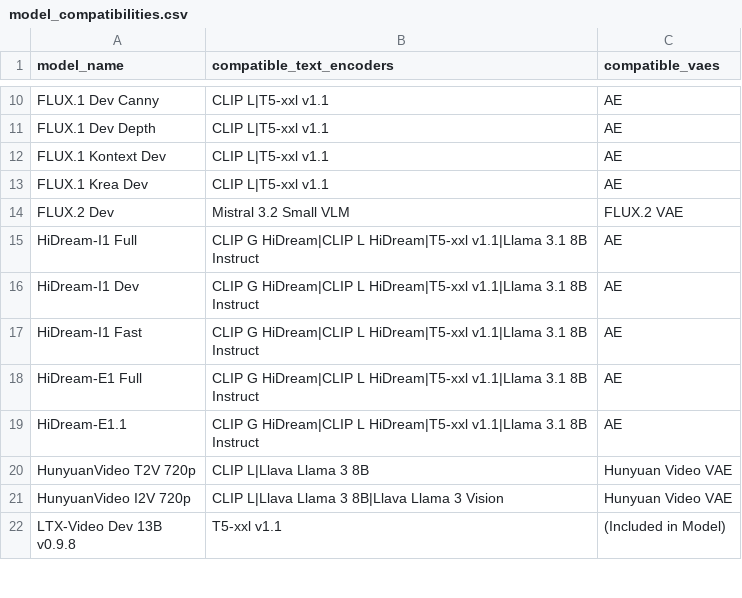
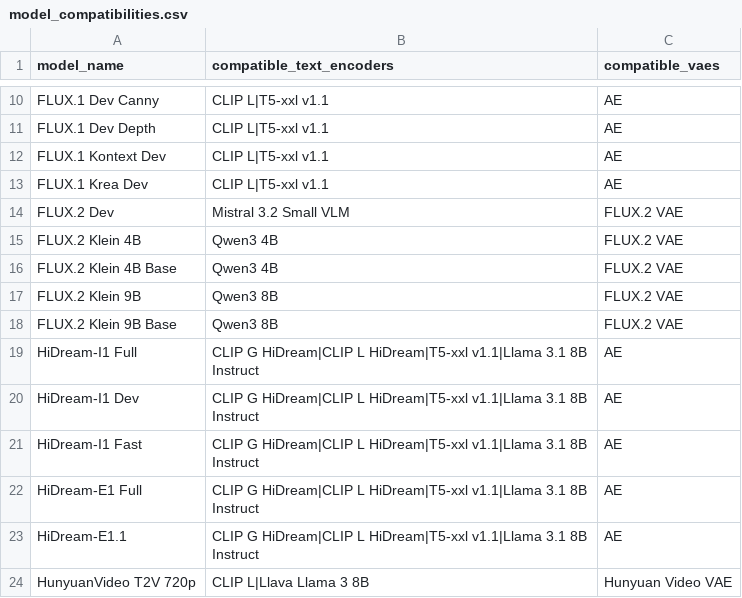
Before and after one commit to d4N-87/KSimply, a CSV file: scripts/data/model_compatibilities.csv, drawn as a sheet; only a part is shown, gaps mark what is left out; the shorter side is filled out with more unchanged rows; the diff names each change by its address in the sheet, - before the commit and + after, or states it on an @@ line.

```diff
--- a/scripts/data/model_compatibilities.csv
+++ b/scripts/data/model_compatibilities.csv
+row 15: FLUX.2 Klein 4B | Qwen3 4B | FLUX.2 VAE
+row 16: FLUX.2 Klein 4B Base | Qwen3 4B | FLUX.2 VAE
+row 17: FLUX.2 Klein 9B | Qwen3 8B | FLUX.2 VAE
+row 18: FLUX.2 Klein 9B Base | Qwen3 8B | FLUX.2 VAE
```
Also changed, not shown: scripts/data/base_models.csv, scripts/data/model_releases.csv, 4 other files.
